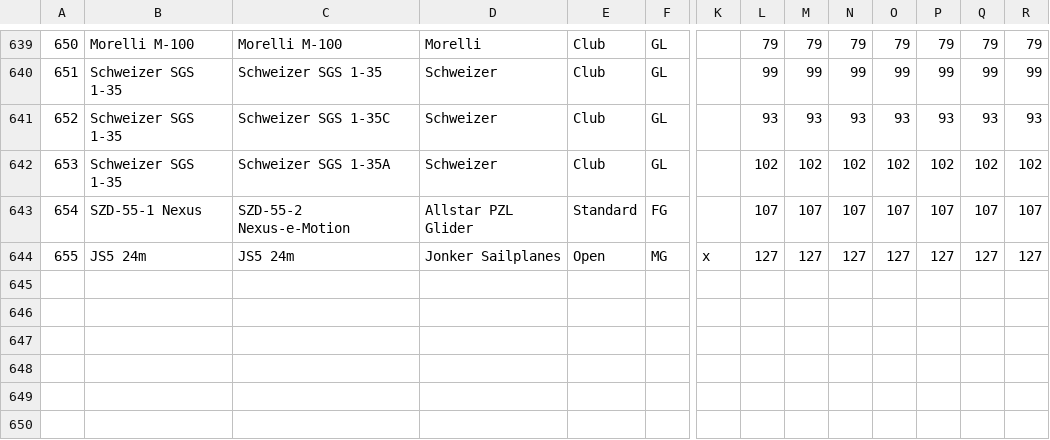
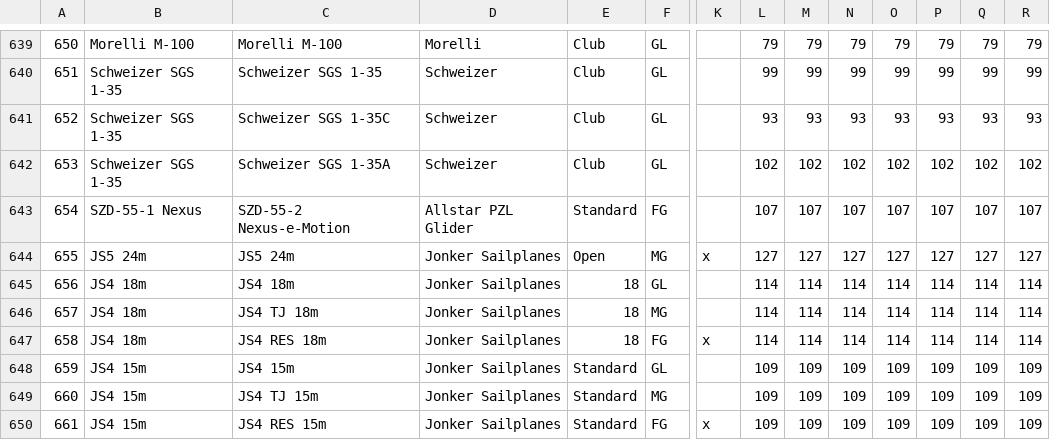
Before and after one commit to weglide/GliderList, a CSV file: gliderlist.csv, drawn as a sheet; only a part is shown, gaps mark what is left out; rows hold the shown columns only; the diff names each change by its address in the sheet, - before the commit and + after, or states it on an @@ line.

Commit message:
add JS4 (6 variants)

```diff
--- a/gliderlist.csv
+++ b/gliderlist.csv
+row 645: 656 | JS4 18m | JS4 18m | Jonker Sailplanes | 18 | GL |  | 114 | 114 | 114 | 114 | 114 | 114 | 114
+row 646: 657 | JS4 18m | JS4 TJ 18m | Jonker Sailplanes | 18 | MG |  | 114 | 114 | 114 | 114 | 114 | 114 | 114
+row 647: 658 | JS4 18m | JS4 RES 18m | Jonker Sailplanes | 18 | FG | x | 114 | 114 | 114 | 114 | 114 | 114 | 114
+row 648: 659 | JS4 15m | JS4 15m | Jonker Sailplanes | Standard | GL |  | 109 | 109 | 109 | 109 | 109 | 109 | 109
+row 649: 660 | JS4 15m | JS4 TJ 15m | Jonker Sailplanes | Standard | MG |  | 109 | 109 | 109 | 109 | 109 | 109 | 109
+row 650: 661 | JS4 15m | JS4 RES 15m | Jonker Sailplanes | Standard | FG | x | 109 | 109 | 109 | 109 | 109 | 109 | 109
```
